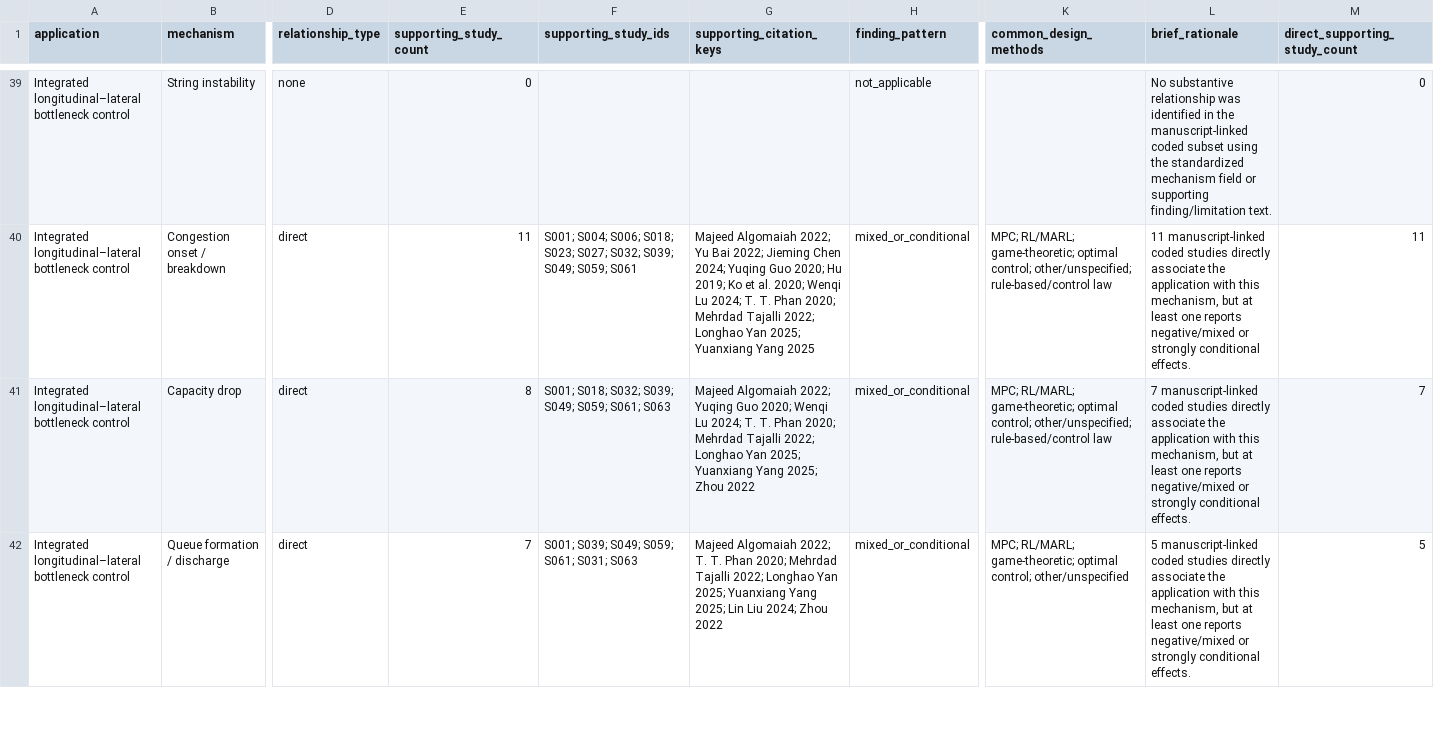
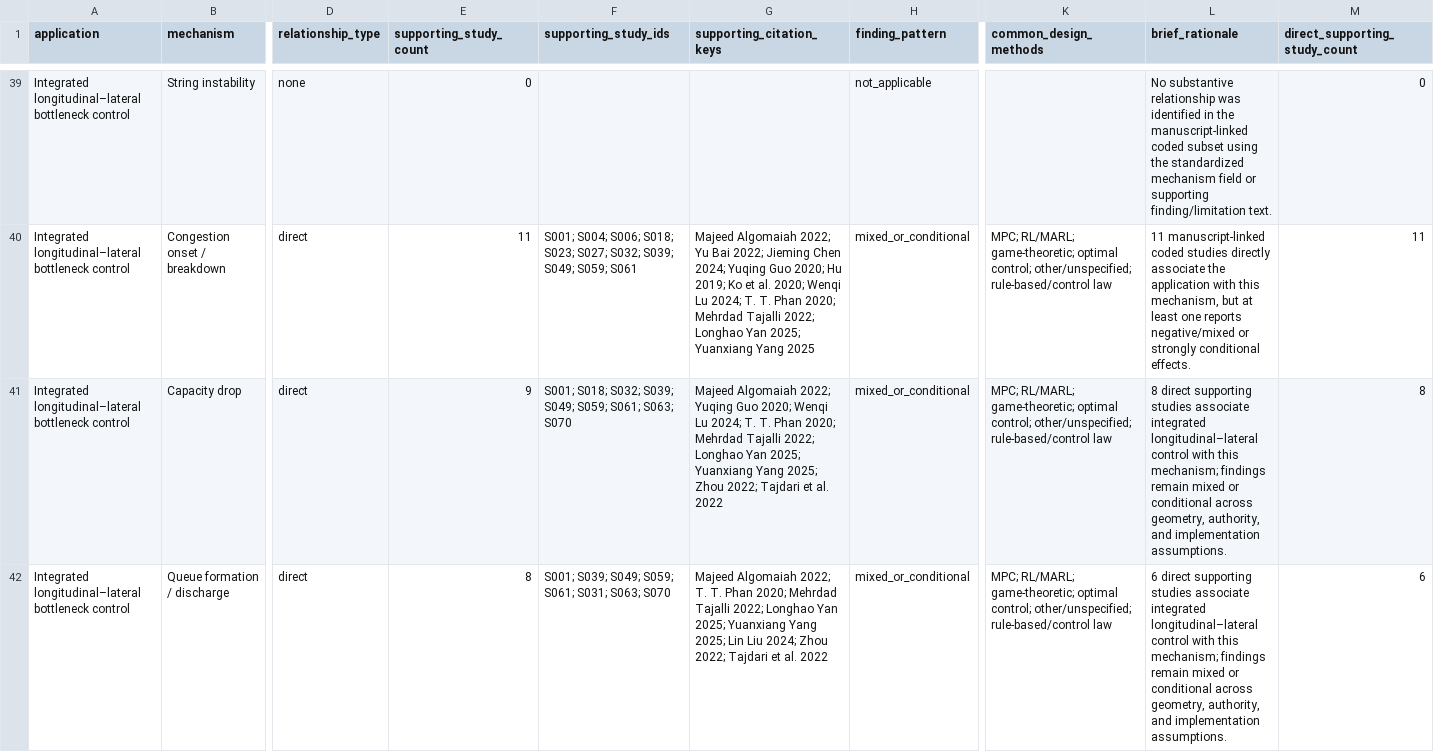
Before and after one commit to Triple3A/AV-CAV-Congestion-Review-Data, a CSV file: data/application_mechanism_evidence_map.csv, drawn as a sheet; only a part is shown, gaps mark what is left out; the diff covers the shown part only; the diff names each change by its address in the sheet, - before the commit and + after, or states it on an @@ line.

```diff
--- a/data/application_mechanism_evidence_map.csv
+++ b/data/application_mechanism_evidence_map.csv
-E41 (supporting_study_count): 8
+E41 (supporting_study_count): 9
-F41 (supporting_study_ids): …S059; S061; S063
+F41 (supporting_study_ids): …S059; S061; S063; S070
-G41 (supporting_citation_keys): …2025; Zhou 2022
+G41 (supporting_citation_keys): …2025; Zhou 2022; Tajdari et al. 2022
-L41 (brief_rationale): 7 manuscript-linked coded studies directly associate the application with this mechanism, but at least one reports negative/mixed or strongly conditional effects.
+L41 (brief_rationale): 8 direct supporting studies associate integrated longitudinal–lateral control with this mechanism; findings remain mixed or conditional across geometry, authority, and implementation assumptions.
-M41 (direct_supporting_study_count): 7
+M41 (direct_supporting_study_count): 8
-E42 (supporting_study_count): 7
+E42 (supporting_study_count): 8
-F42 (supporting_study_ids): S001; S039; S049; S059; S061; S031; S063
+F42 (supporting_study_ids): S001; S039; S049; S059; S061; S031; S063; S070
-G42 (supporting_citation_keys): …2024; Zhou 2022
+G42 (supporting_citation_keys): …2024; Zhou 2022; Tajdari et al. 2022
-K42 (common_design_methods): …optimal control; other/unspecified
+K42 (common_design_methods): …optimal control; other/unspecified; rule-based/control law
-L42 (brief_rationale): 5 manuscript-linked coded studies directly associate the application with this mechanism, but at least one reports negative/mixed or strongly conditional effects.
+L42 (brief_rationale): 6 direct supporting studies associate integrated longitudinal–lateral control with this mechanism; findings remain mixed or conditional across geometry, authority, and implementation assumptions.
-M42 (direct_supporting_study_count): 5
+M42 (direct_supporting_study_count): 6
```
Also changed, not shown: 49 edited cells elsewhere in this file, data/screening_flow.csv, data/study_application_mechanism_audit.csv, 2 other files.
